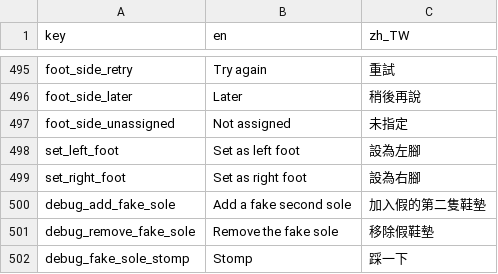
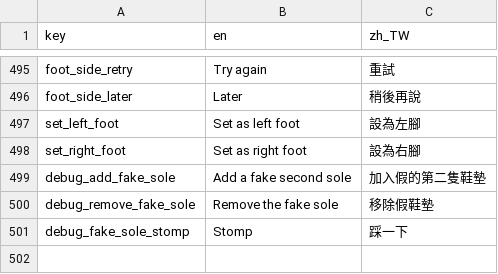
Before and after one commit to SilverSole-Studio/silversole-app, a CSV file: assets/translations/strings.csv, drawn as a sheet; only a part is shown, gaps mark what is left out; the diff names each change by its address in the sheet, - before the commit and + after, or states it on an @@ line.

```diff
--- a/assets/translations/strings.csv
+++ b/assets/translations/strings.csv
-row 497: foot_side_unassigned | Not assigned | 未指定
```
Also changed, not shown: 4 other files.
